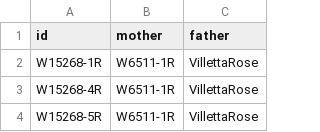
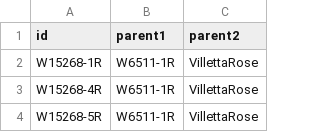
Before and after one commit to jendelman/diaQTL, a CSV file: inst/vignette_data/potato_ped.csv, drawn as a sheet; only a part is shown.

```diff
--- a/inst/vignette_data/potato_ped.csv
+++ b/inst/vignette_data/potato_ped.csv
@@ -1,2 +1,2 @@
-id,mother,father
+id,parent1,parent2
 W15268-1R,W6511-1R,VillettaRose
```
Also changed, not shown: 21 other files.
